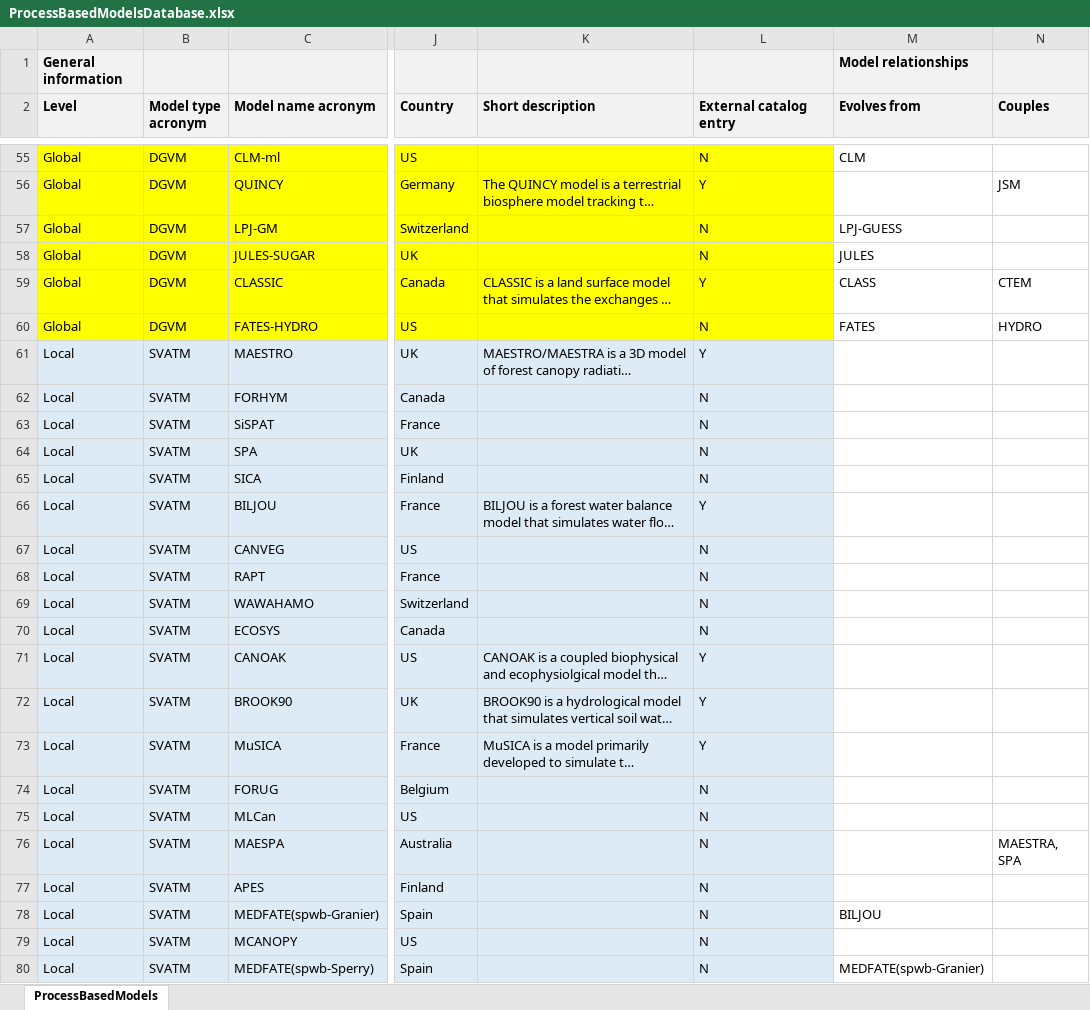
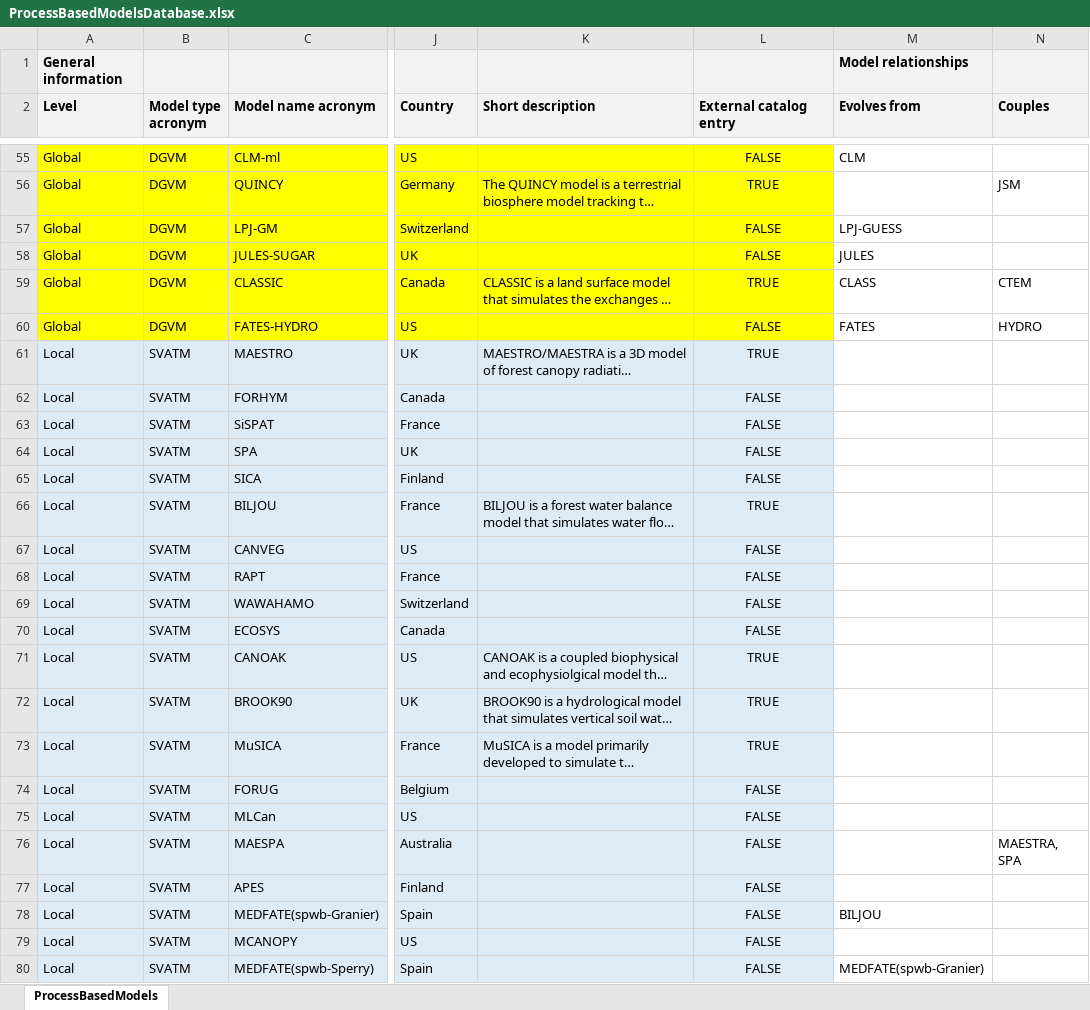
Before and after one commit to emf-creaf/emf_external_models, an Excel workbook: ProcessBasedModelsDatabase.xlsx, sheet ProcessBasedModels, drawn as a sheet; only a part is shown, gaps mark what is left out; long unchanged cells end in …; values as stored, in another font and other column widths than the file's, no borders; the diff covers the shown part only; the diff names each change by its address in the sheet, - before the commit and + after, or states it on an @@ line.

Commit message:
Y/N changed to TRUE/FALSE in 'External catalog entry'

```diff
--- a/ProcessBasedModelsDatabase.xlsx (sheet ProcessBasedModels)
+++ b/ProcessBasedModelsDatabase.xlsx (sheet ProcessBasedModels)
-L55:L80 alignment: left
+L55:L80 alignment: center
-L55 (External catalog entry): N
+L55 (External catalog entry): FALSE
-L56 (External catalog entry): Y
+L56 (External catalog entry): TRUE
-L57:L58 (External catalog entry): N
+L57:L58 (External catalog entry): FALSE
-L59 (External catalog entry): Y
+L59 (External catalog entry): TRUE
-L60 (External catalog entry): N
+L60 (External catalog entry): FALSE
-L61 (External catalog entry): Y
+L61 (External catalog entry): TRUE
-L62:L65 (External catalog entry): N
+L62:L65 (External catalog entry): FALSE
-L66 (External catalog entry): Y
+L66 (External catalog entry): TRUE
-L67:L70 (External catalog entry): N
+L67:L70 (External catalog entry): FALSE
-L71:L73 (External catalog entry): Y
+L71:L73 (External catalog entry): TRUE
-L74:L80 (External catalog entry): N
+L74:L80 (External catalog entry): FALSE
```
Also changed, not shown: 166 edited cells and cell formats elsewhere in this sheet.
